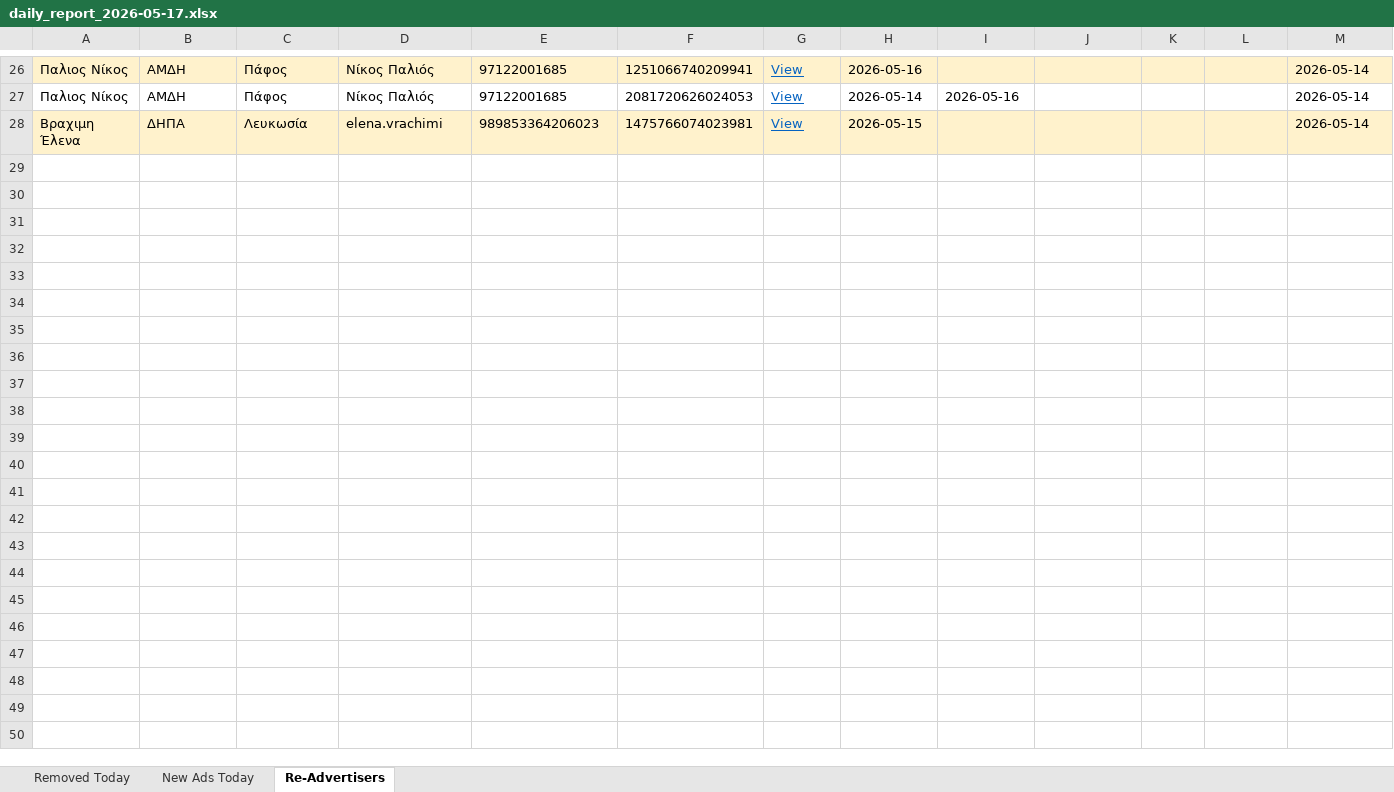
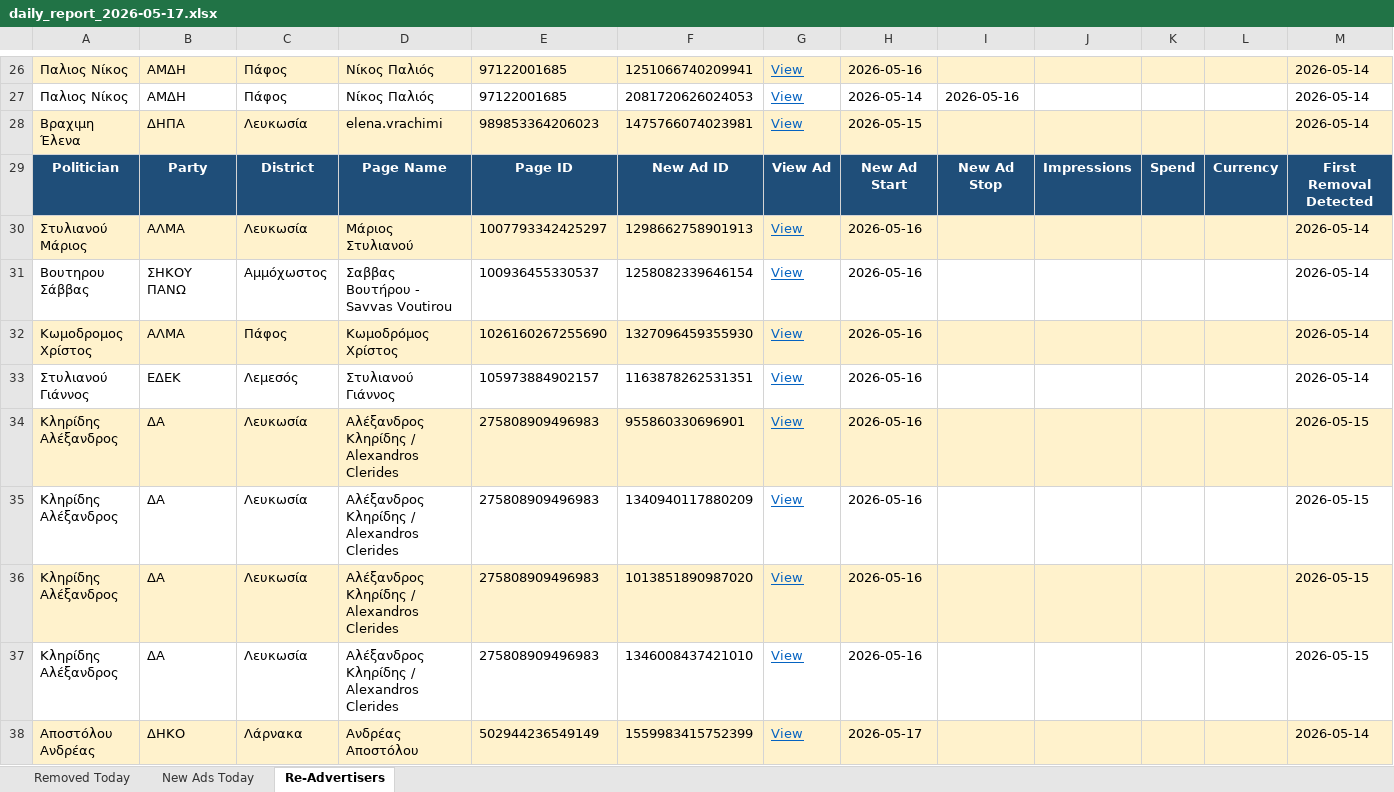
Before and after one commit to militzis/malta-ads-monitor, an Excel workbook: daily_report_2026-05-17.xlsx, sheet Re-Advertisers, drawn as a sheet; only a part is shown, gaps mark what is left out; values as stored, in another font and other column widths than the file's, no borders; rows hold the shown columns only; the diff covers the shown part only; the diff names each change by its address in the sheet, - before the commit and + after, or states it on an @@ line.

```diff
--- a/daily_report_2026-05-17.xlsx (sheet Re-Advertisers)
+++ b/daily_report_2026-05-17.xlsx (sheet Re-Advertisers)
+row 29: Politician | Party | District | Page Name | Page ID | New Ad ID | View Ad | New Ad Start | New Ad Stop | Impressions | Spend | Currency | First Removal Detected
+row 30: Στυλιανού Μάριος | ΑΛΜΑ | Λευκωσία | Μάριος Στυλιανού | 1007793342425297 | 1298662758901913 | View | 2026-05-16 |  |  |  |  | 2026-05-14
+row 31: Βουτηρου Σάββας | ΣΗΚΟΥ ΠΑΝΩ | Αμμόχωστος | Σαββας Βουτήρου - Savvas Voutirou | 100936455330537 | 1258082339646154 | View | 2026-05-16 |  |  |  |  | 2026-05-14
+row 32: Κωμοδρομος Χρίστος | ΑΛΜΑ | Πάφος | Κωμοδρόμος Χρίστος | 1026160267255690 | 1327096459355930 | View | 2026-05-16 |  |  |  |  | 2026-05-14
+row 33: Στυλιανού Γιάννος | ΕΔΕΚ | Λεμεσός | Στυλιανού Γιάννος | 105973884902157 | 1163878262531351 | View | 2026-05-16 |  |  |  |  | 2026-05-14
+row 34: Κληρίδης Αλέξανδρος | ΔΑ | Λευκωσία | Αλέξανδρος Κληρίδης / Alexandros Clerides | 275808909496983 | 955860330696901 | View | 2026-05-16 |  |  |  |  | 2026-05-15
+row 35: Κληρίδης Αλέξανδρος | ΔΑ | Λευκωσία | Αλέξανδρος Κληρίδης / Alexandros Clerides | 275808909496983 | 1340940117880209 | View | 2026-05-16 |  |  |  |  | 2026-05-15
+row 36: Κληρίδης Αλέξανδρος | ΔΑ | Λευκωσία | Αλέξανδρος Κληρίδης / Alexandros Clerides | 275808909496983 | 1013851890987020 | View | 2026-05-16 |  |  |  |  | 2026-05-15
+row 37: Κληρίδης Αλέξανδρος | ΔΑ | Λευκωσία | Αλέξανδρος Κληρίδης / Alexandros Clerides | 275808909496983 | 1346008437421010 | View | 2026-05-16 |  |  |  |  | 2026-05-15
+row 38: Αποστόλου Ανδρέας | ΔΗΚΟ | Λάρνακα | Ανδρέας Αποστόλου | 502944236549149 | 1559983415752399 | View | 2026-05-17 |  |  |  |  | 2026-05-14
```
Also changed, not shown: 10 added rows elsewhere in this sheet, sheet New Ads Today, sheet Removed Today, summary_2026-05-17.xlsx, 2 other files.
